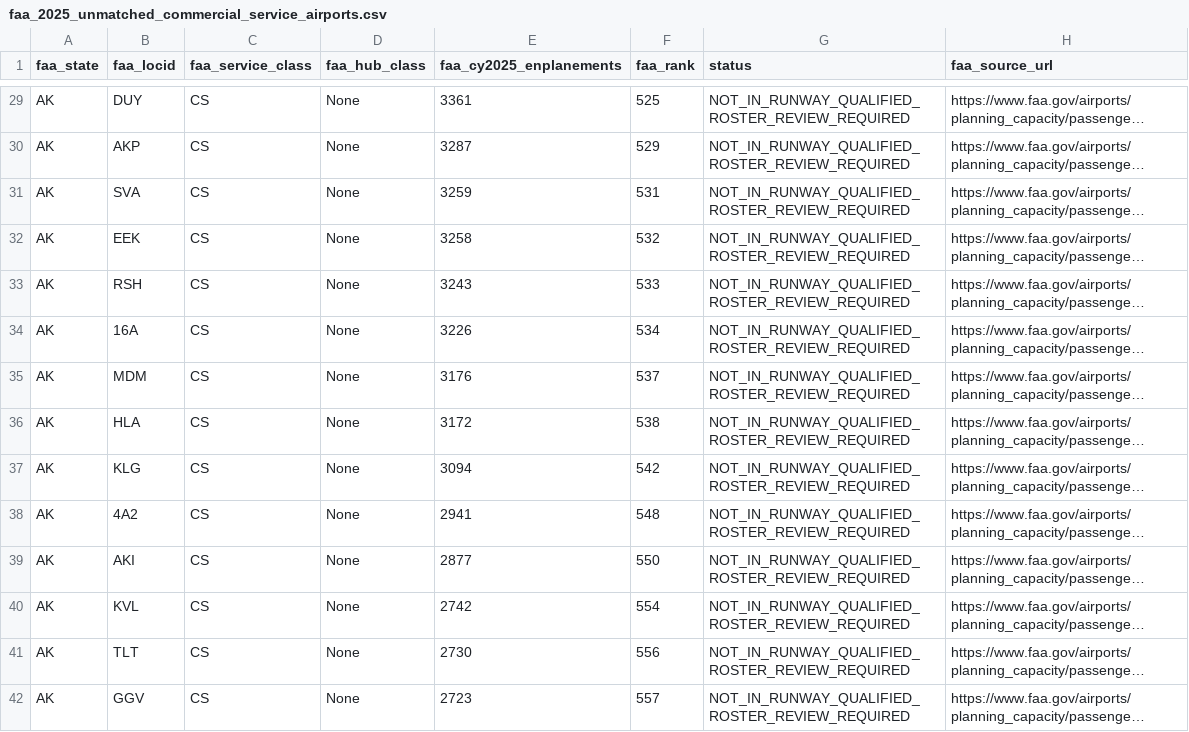
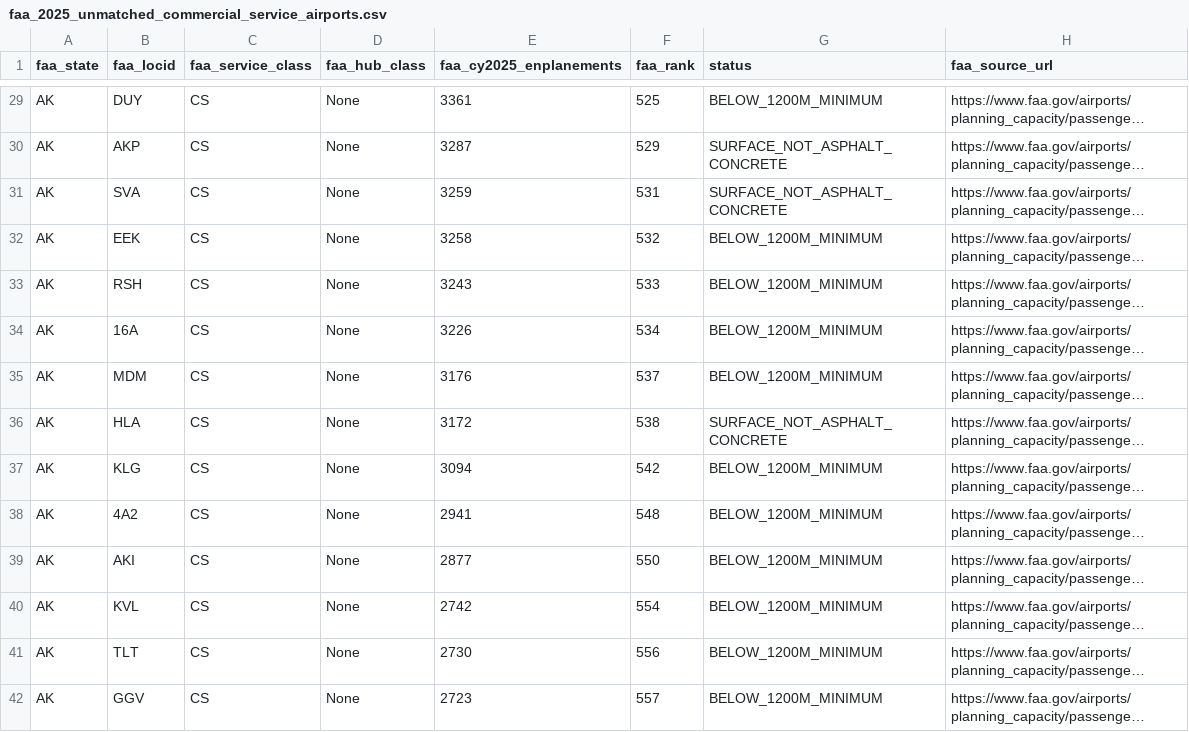
Before and after one commit to bracko87/Airlinerra, a CSV file: data/airports/reconciliation/faa_2025_unmatched_commercial_service_airports.csv, drawn as a sheet; only a part is shown, gaps mark what is left out; long unchanged cells end in …; the diff covers the shown part only; the diff names each change by its address in the sheet, - before the commit and + after, or states it on an @@ line.

```diff
--- a/data/airports/reconciliation/faa_2025_unmatched_commercial_service_airports.csv
+++ b/data/airports/reconciliation/faa_2025_unmatched_commercial_service_airports.csv
-G29 (status): NOT_IN_RUNWAY_QUALIFIED_ROSTER_REVIEW_REQUIRED
+G29 (status): BELOW_1200M_MINIMUM
-G30:G31 (status): NOT_IN_RUNWAY_QUALIFIED_ROSTER_REVIEW_REQUIRED
+G30:G31 (status): SURFACE_NOT_ASPHALT_CONCRETE
-G32:G35 (status): NOT_IN_RUNWAY_QUALIFIED_ROSTER_REVIEW_REQUIRED
+G32:G35 (status): BELOW_1200M_MINIMUM
-G36 (status): NOT_IN_RUNWAY_QUALIFIED_ROSTER_REVIEW_REQUIRED
+G36 (status): SURFACE_NOT_ASPHALT_CONCRETE
-G37:G42 (status): NOT_IN_RUNWAY_QUALIFIED_ROSTER_REVIEW_REQUIRED
+G37:G42 (status): BELOW_1200M_MINIMUM
```
Also changed, not shown: 52 edited cells elsewhere in this file.
